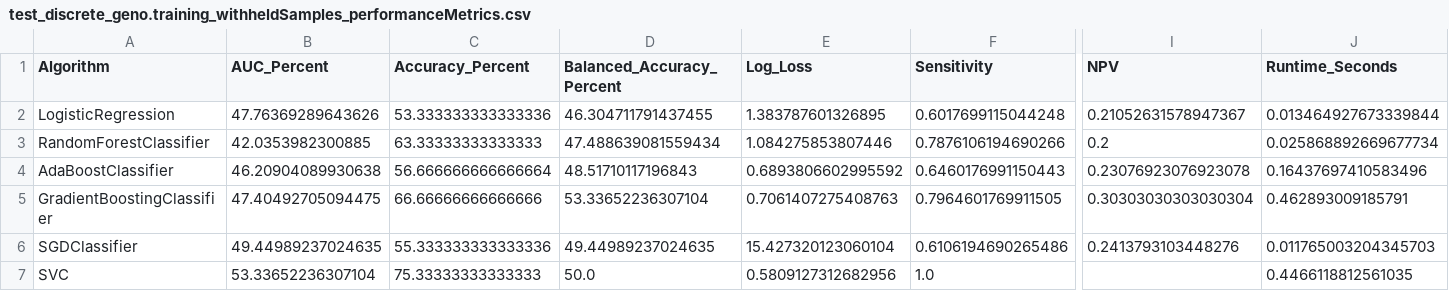
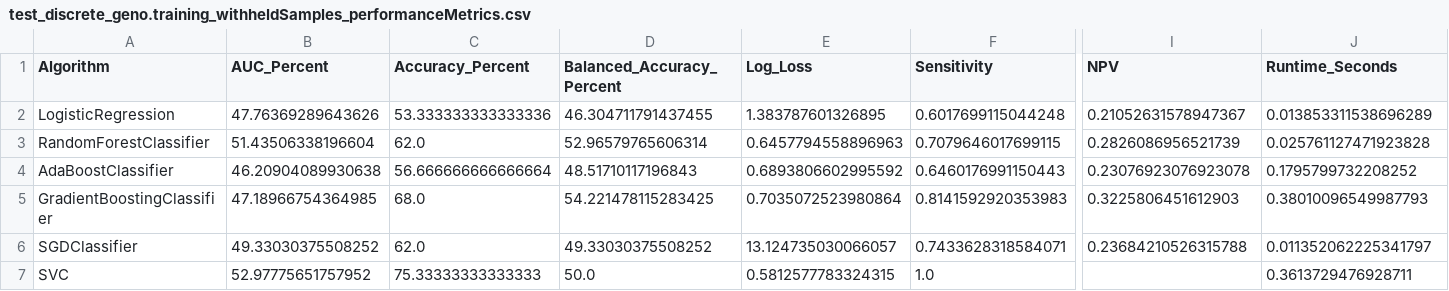
Before and after one commit to dsaffo/genoml, a CSV file: GenoML_v2_Workspace/examples/test_discrete_geno.training_withheldSamples_performanceMetrics.csv, drawn as a sheet; only a part is shown, gaps mark what is left out; the diff covers the shown part only; the diff names each change by its address in the sheet, - before the commit and + after, or states it on an @@ line.

```diff
--- a/GenoML_v2_Workspace/examples/test_discrete_geno.training_withheldSamples_performanceMetrics.csv
+++ b/GenoML_v2_Workspace/examples/test_discrete_geno.training_withheldSamples_performanceMetrics.csv
-J2 (Runtime_Seconds): 0.013464927673339844
+J2 (Runtime_Seconds): 0.013853311538696289
-B3 (AUC_Percent): 42.0353982300885
+B3 (AUC_Percent): 51.43506338196604
-C3 (Accuracy_Percent): 63.33333333333333
+C3 (Accuracy_Percent): 62.0
-D3 (Balanced_Accuracy_Percent): 47.488639081559434
+D3 (Balanced_Accuracy_Percent): 52.96579765606314
-E3 (Log_Loss): 1.084275853807446
+E3 (Log_Loss): 0.6457794558896963
-F3 (Sensitivity): 0.7876106194690266
+F3 (Sensitivity): 0.7079646017699115
-I3 (NPV): 0.2
+I3 (NPV): 0.2826086956521739
-J3 (Runtime_Seconds): 0.025868892669677734
+J3 (Runtime_Seconds): 0.025761127471923828
-J4 (Runtime_Seconds): 0.16437697410583496
+J4 (Runtime_Seconds): 0.1795799732208252
-B5 (AUC_Percent): 47.40492705094475
+B5 (AUC_Percent): 47.18966754364985
-C5 (Accuracy_Percent): 66.66666666666666
+C5 (Accuracy_Percent): 68.0
-D5 (Balanced_Accuracy_Percent): 53.33652236307104
+D5 (Balanced_Accuracy_Percent): 54.221478115283425
-E5 (Log_Loss): 0.7061407275408763
+E5 (Log_Loss): 0.7035072523980864
-F5 (Sensitivity): 0.7964601769911505
+F5 (Sensitivity): 0.8141592920353983
-I5 (NPV): 0.30303030303030304
+I5 (NPV): 0.3225806451612903
-J5 (Runtime_Seconds): 0.462893009185791
+J5 (Runtime_Seconds): 0.38010096549987793
-B6 (AUC_Percent): 49.44989237024635
+B6 (AUC_Percent): 49.33030375508252
-C6 (Accuracy_Percent): 55.333333333333336
+C6 (Accuracy_Percent): 62.0
-D6 (Balanced_Accuracy_Percent): 49.44989237024635
+D6 (Balanced_Accuracy_Percent): 49.33030375508252
-E6 (Log_Loss): 15.427320123060104
+E6 (Log_Loss): 13.124735030066057
-F6 (Sensitivity): 0.6106194690265486
+F6 (Sensitivity): 0.7433628318584071
-I6 (NPV): 0.2413793103448276
+I6 (NPV): 0.23684210526315788
-J6 (Runtime_Seconds): 0.011765003204345703
+J6 (Runtime_Seconds): 0.011352062225341797
-B7 (AUC_Percent): 53.33652236307104
+B7 (AUC_Percent): 52.97775651757952
-E7 (Log_Loss): 0.5809127312682956
+E7 (Log_Loss): 0.5812577783324315
-J7 (Runtime_Seconds): 0.4466118812561035
+J7 (Runtime_Seconds): 0.3613729476928711
```
Also changed, not shown: 26 edited cells elsewhere in this file, 7 other files.
